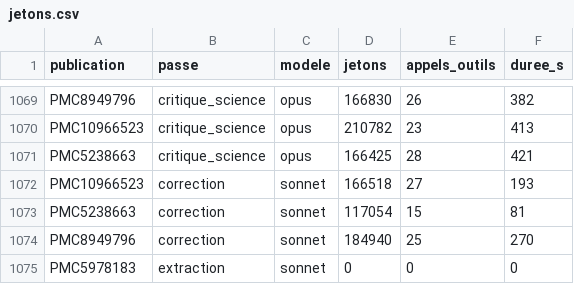
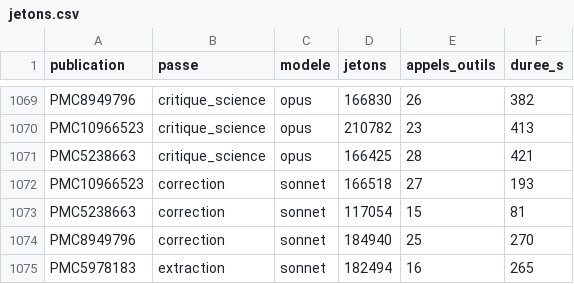
Before and after one commit to TerryChauvin/synthgraph-multi-agent-cloud, a CSV file: audits/jetons.csv, drawn as a sheet; only a part is shown, gaps mark what is left out.

```diff
--- a/audits/jetons.csv
+++ b/audits/jetons.csv
@@ -1074,2 +1074,2 @@ PMC5238663,correction,sonnet,117054,15,81
 PMC8949796,correction,sonnet,184940,25,270
-PMC5978183,extraction,sonnet,0,0,0
+PMC5978183,extraction,sonnet,182494,16,265
```
Also changed, not shown: 2 other files.
